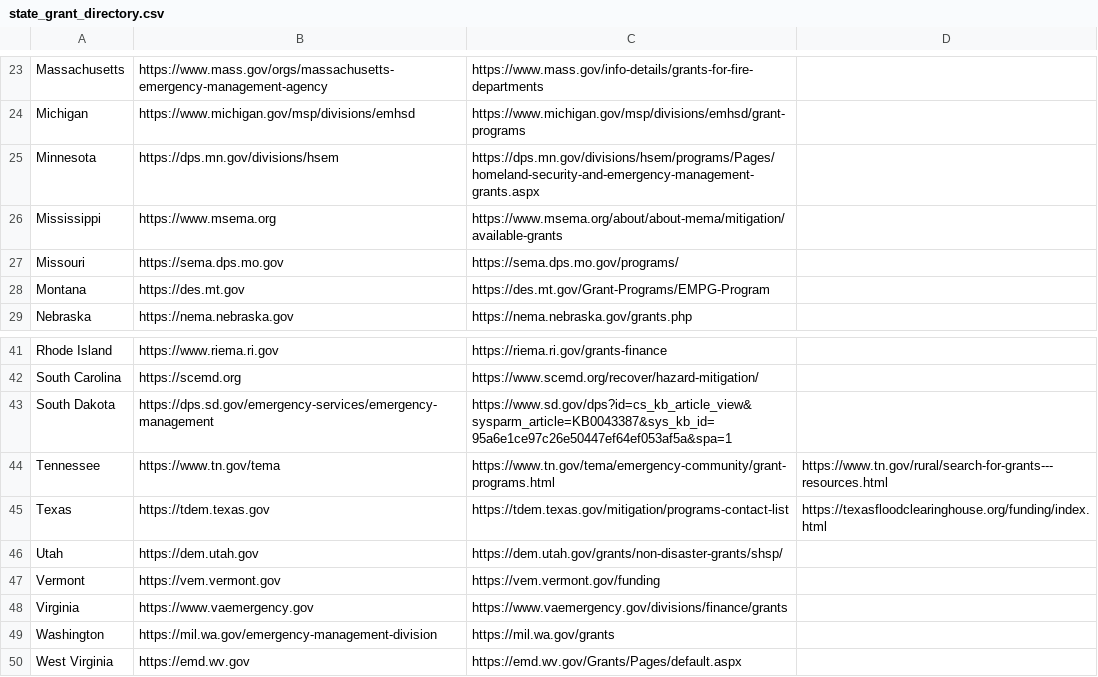
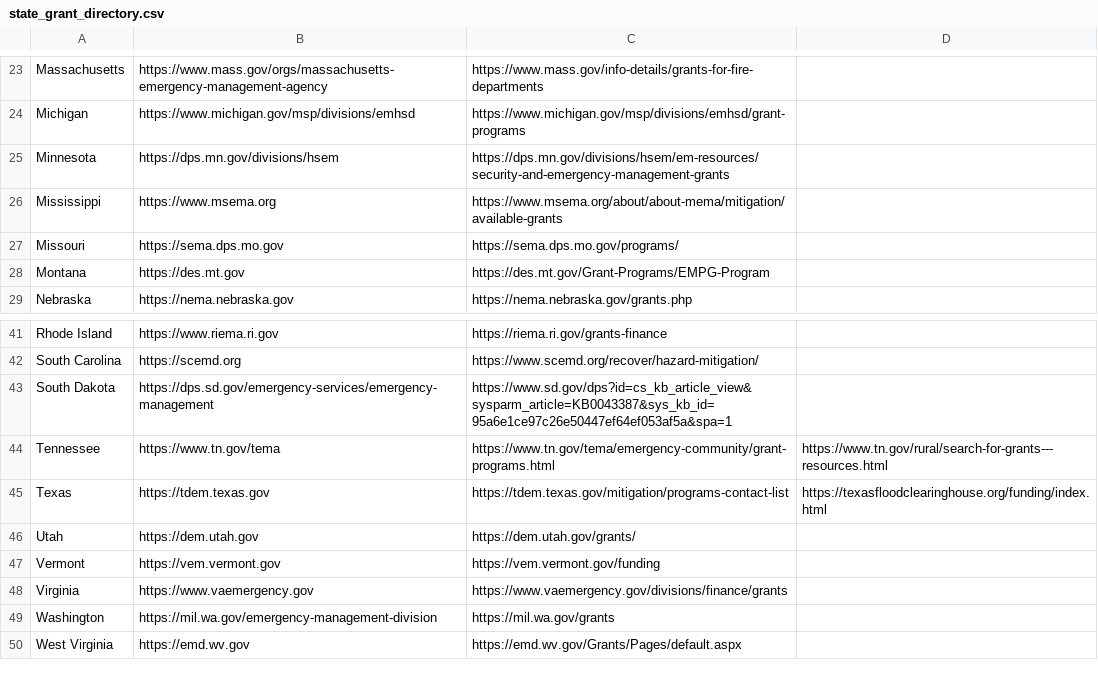
Before and after one commit to heasterday5/gnss-prospecting-tool, a CSV file: data/state_grant_directory.csv, drawn as a sheet; only a part is shown, gaps mark what is left out.

```diff
--- a/data/state_grant_directory.csv
+++ b/data/state_grant_directory.csv
@@ -24,3 +24,3 @@ Massachusetts,https://www.mass.gov/orgs/massachusetts-emergency-management-agenc
 Michigan,https://www.michigan.gov/msp/divisions/emhsd,https://www.michigan.gov/msp/divisions/emhsd/grant-programs,
-Minnesota,https://dps.mn.gov/divisions/hsem,https://dps.mn.gov/divisions/hsem/programs/Pages/homeland-security-and-emergency-management-grants.aspx,
+Minnesota,https://dps.mn.gov/divisions/hsem,https://dps.mn.gov/divisions/hsem/em-resources/security-and-emergency-management-grants,
 Mississippi,https://www.msema.org,https://www.msema.org/about/about-mema/mitigation/available-grants,
@@ -45,3 +45,3 @@ Tennessee,https://www.tn.gov/tema,https://www.tn.gov/tema/emergency-community/gr
 Texas,https://tdem.texas.gov,https://tdem.texas.gov/mitigation/programs-contact-list,https://texasfloodclearinghouse.org/funding/index.html
-Utah,https://dem.utah.gov,https://dem.utah.gov/grants/non-disaster-grants/shsp/,
+Utah,https://dem.utah.gov,https://dem.utah.gov/grants/,
 Vermont,https://vem.vermont.gov,https://vem.vermont.gov/funding,
```
Also changed, not shown: data/funding_programs.csv, 4 other files.
